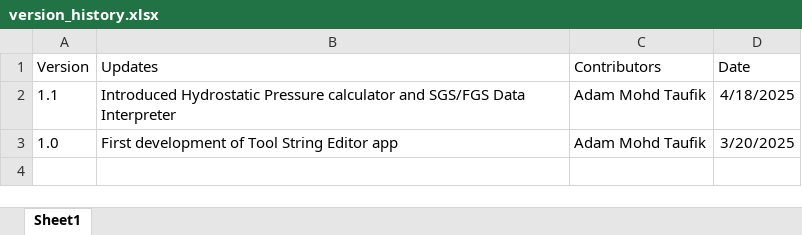
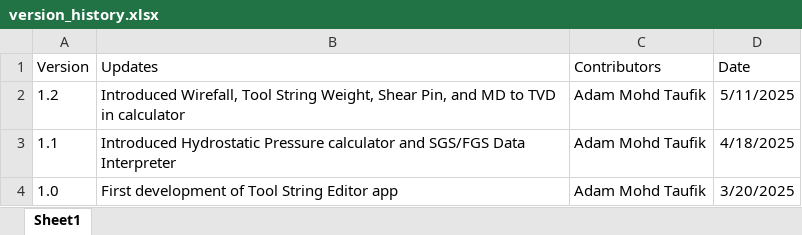
Before and after one commit to adamtaufik/ToolStringEditor, an Excel workbook: assets/resources/version_history.xlsx, sheet Sheet1, drawn as a sheet; values as stored, in another font and other column widths than the file's, no borders; table styles not drawn; the diff names each change by its address in the sheet, - before the commit and + after, or states it on an @@ line.

Commit message:
Update version history

```diff
--- a/assets/resources/version_history.xlsx (sheet Sheet1)
+++ b/assets/resources/version_history.xlsx (sheet Sheet1)
+row 2: 1.2 | Introduced Wirefall, Tool String Weight, Shear Pin, and MD to TVD in calculator | Adam Mohd Taufik | 5/11/2025
```
Also changed, not shown: 2 other files.
